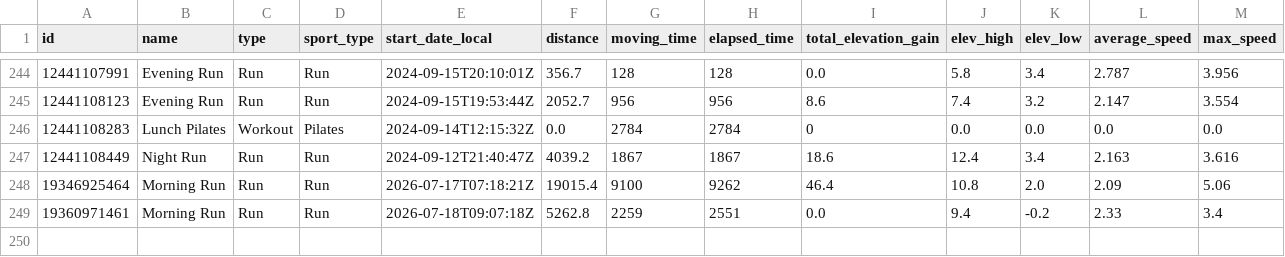
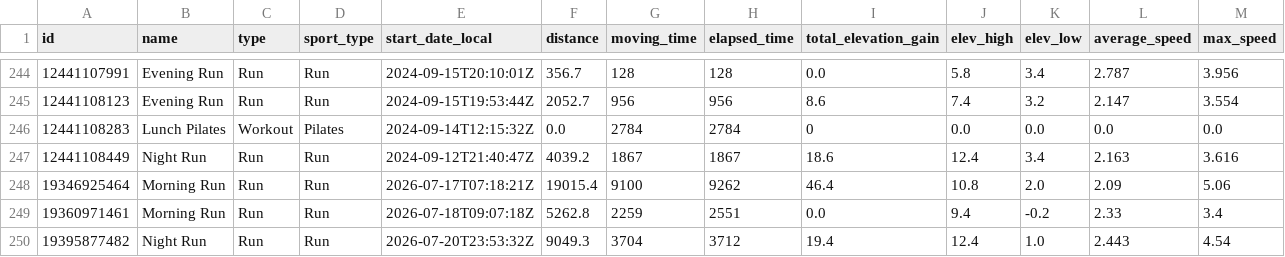
Before and after one commit to Swithington/beccy-strava, a CSV file: strava_activities.csv, drawn as a sheet; only a part is shown, gaps mark what is left out; rows hold the shown columns only; the diff names each change by its address in the sheet, - before the commit and + after, or states it on an @@ line.

```diff
--- a/strava_activities.csv
+++ b/strava_activities.csv
+row 250: 19395877482 | Night Run | Run | Run | 2026-07-20T23:53:32Z | 9049.3 | 3704 | 3712 | 19.4 | 12.4 | 1.0 | 2.443 | 4.54
```
Also changed, not shown: 2 other files.
